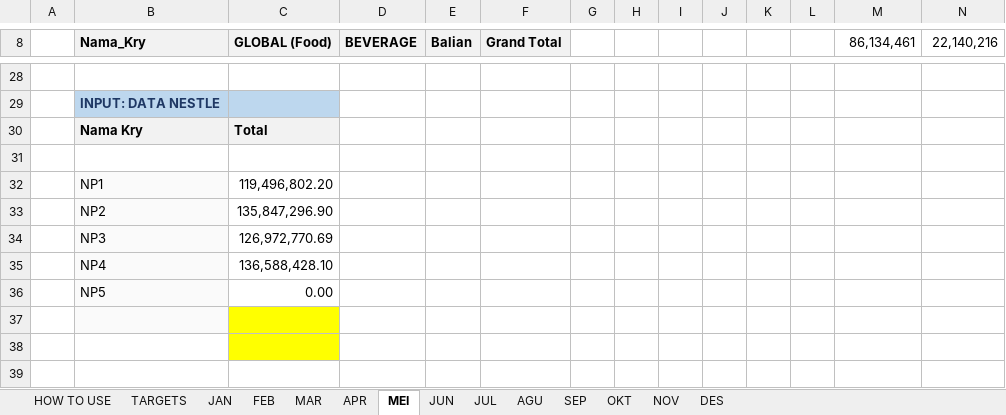
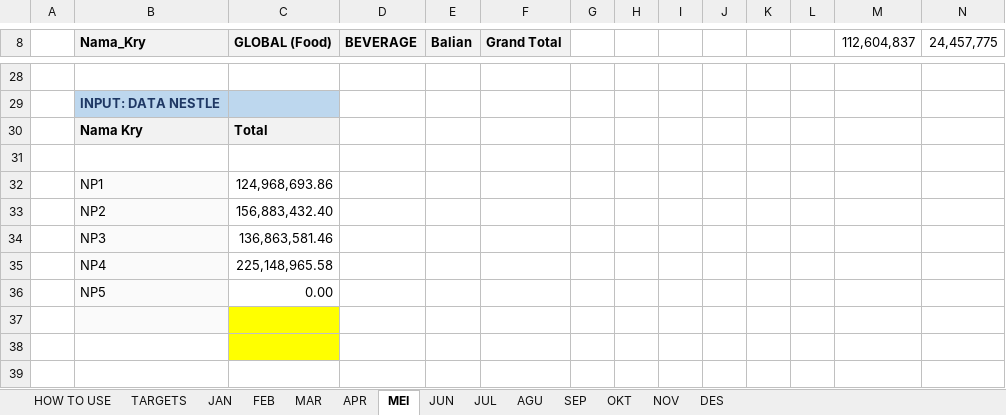
Before and after one commit to RandyT25/MKU-MKS-Area-Dashboard, an Excel workbook: uploads/DATA_PENCAPAIAN_2026.xlsx, sheet MEI, drawn as a sheet; only a part is shown, gaps mark what is left out; values as stored, in another font and other column widths than the file's, no borders; conditional formats not drawn; the diff covers the shown part only; the diff names each change by its address in the sheet, - before the commit and + after, or states it on an @@ line.

Commit message:
Add files via upload

```diff
--- a/uploads/DATA_PENCAPAIAN_2026.xlsx (sheet MEI)
+++ b/uploads/DATA_PENCAPAIAN_2026.xlsx (sheet MEI)
-M8: 86,134,461
+M8: 112,604,837
-N8: 22,140,216
+N8: 24,457,775
-C32 (GLOBAL (Food)): 119,496,802.20
+C32 (GLOBAL (Food)): 124,968,693.86
-C33 (GLOBAL (Food)): 135,847,296.90
+C33 (GLOBAL (Food)): 156,883,432.40
-C34 (GLOBAL (Food)): 126,972,770.69
+C34 (GLOBAL (Food)): 136,863,581.46
-C35 (GLOBAL (Food)): 136,588,428.10
+C35 (GLOBAL (Food)): 225,148,965.58
```
Also changed, not shown: 39 added rows, 39 removed rows and 27 edited cells elsewhere in this sheet, 5 other files.
